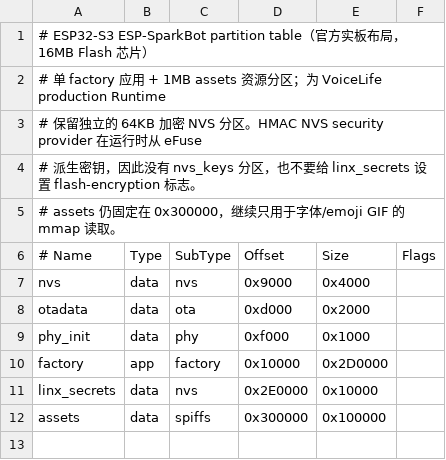
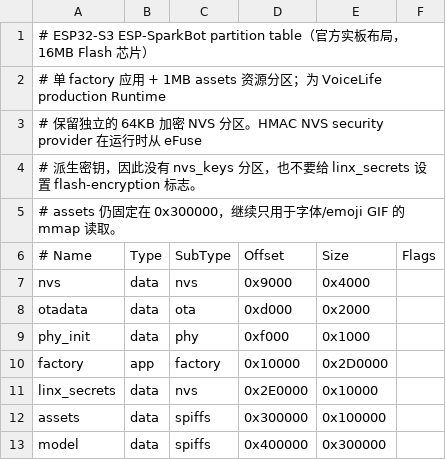
Before and after one commit to 1024XEngineer/VoiceLife, a CSV file: partitions_sparkbot.csv, drawn as a sheet.

Commit message:
✨ feat(sparkbot): 完成生产语音交互链路

```diff
--- a/partitions_sparkbot.csv
+++ b/partitions_sparkbot.csv
@@ -12 +12,2 @@ linx_secrets, data, nvs, 0x2E0000, 0x10000,
 assets,   data, spiffs,  0x300000, 0x100000,
+model,    data, spiffs,  0x400000, 0x300000,
```
Also changed, not shown: 45 other files.
